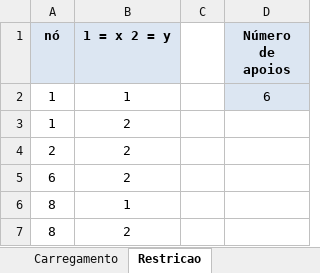
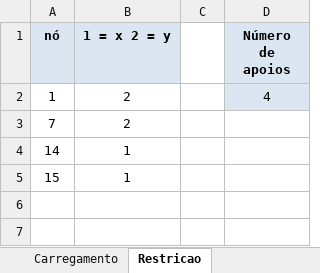
Before and after one commit to zMendes/TermoSol, an Excel workbook: entrada.xlsx, sheet Restricao, drawn as a sheet; values as stored, in another font and other column widths than the file's, no borders; removed rows and columns are numbered as before the commit, all else as after; the diff names each change by its address in the sheet, - before the commit and + after, or states it on an @@ line.

```diff
--- a/entrada.xlsx (sheet Restricao)
+++ b/entrada.xlsx (sheet Restricao)
-row 2: 1 | 1 |  | 6
-D2 (Número de apoios): (empty)
+D2 (Número de apoios): 4
-D2 fill: none
+D2 fill: #DCE6F2
-A3 (nó): 2
+A3 (nó): 7
-row 5: 6 | 2
-A4 (nó): 8
+A4 (nó): 14
-row 7: 8 | 2
+row 5: 15 | 1
```
Also changed, not shown: sheet Incidencia, sheet Nos, sheet Carregamento, 1 other file.
